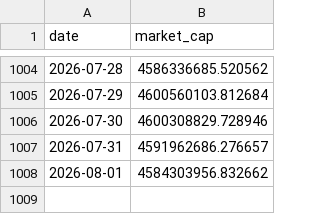
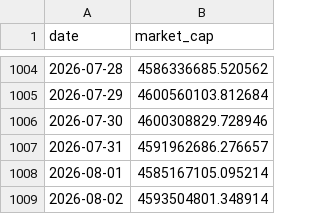
Before and after one commit to dddabtc/usdt-slope-strategies, a CSV file: data/dai_market_cap_full.csv, drawn as a sheet; only a part is shown, gaps mark what is left out.

```diff
--- a/data/dai_market_cap_full.csv
+++ b/data/dai_market_cap_full.csv
@@ -1007,2 +1007,3 @@ date,market_cap
 2026-07-31,4591962686.276657
-2026-08-01,4584303956.832662
+2026-08-01,4585167105.095214
+2026-08-02,4593504801.348914
```
Also changed, not shown: data/btc_price_full.csv, data/usdc_market_cap_full.csv, 17 other files.
